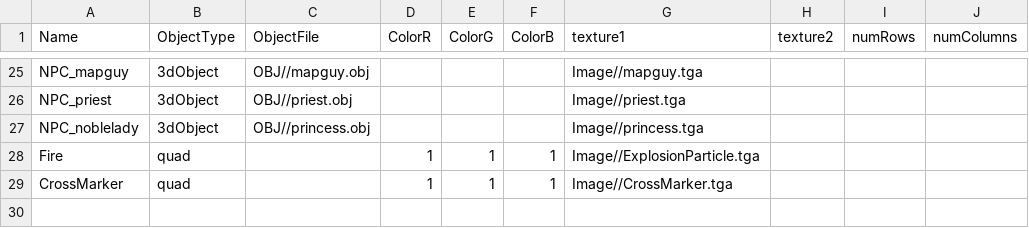
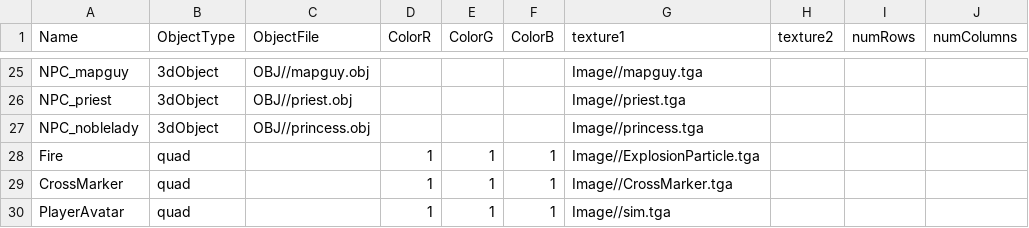
Before and after one commit to HalcionCyanide/SP3_T14N, a CSV file: Base/DrivenFiles/MeshDriven.csv, drawn as a sheet; only a part is shown, gaps mark what is left out.

Commit message:
Sim's images.

```diff
--- a/Base/DrivenFiles/MeshDriven.csv
+++ b/Base/DrivenFiles/MeshDriven.csv
@@ -29 +29,2 @@ Fire,quad,,1,1,1,Image//ExplosionParticle.tga,,,
 CrossMarker,quad,,1,1,1,Image//CrossMarker.tga,,,
+PlayerAvatar,quad,,1,1,1,Image//sim.tga,,,
```
Also changed, not shown: 2 other files.
